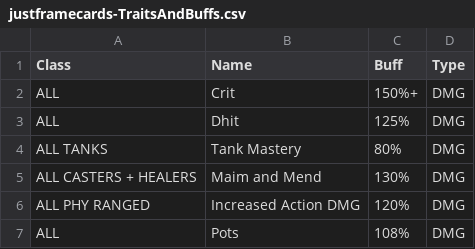
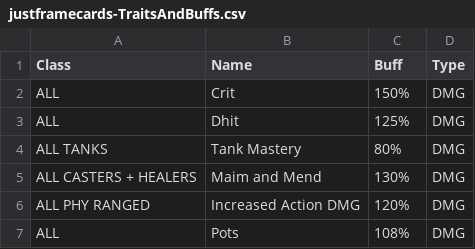
Before and after one commit to TwistoFisto/astproj, a CSV file: justframecards-TraitsAndBuffs.csv, drawn as a sheet; only a part is shown.

Commit message:
changed something weird

```diff
--- a/justframecards-TraitsAndBuffs.csv
+++ b/justframecards-TraitsAndBuffs.csv
@@ -1,3 +1,3 @@
 Class,Name,Buff,Type
-ALL,Crit,150%+,DMG
+ALL,Crit,150%,DMG
 ALL,Dhit,125%,DMG
```
